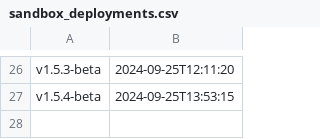
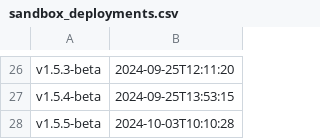
Before and after one commit to NHSDigital/eps-prescription-status-update-api, a CSV file: _data/sandbox_deployments.csv, drawn as a sheet; only a part is shown, gaps mark what is left out.

```diff
--- a/_data/sandbox_deployments.csv
+++ b/_data/sandbox_deployments.csv
@@ -27 +27,2 @@ v1.5.3-beta,2024-09-25T12:11:20
 v1.5.4-beta,2024-09-25T13:53:15
+v1.5.5-beta,2024-10-03T10:10:28
```
Also changed, not shown: 1 other file.
